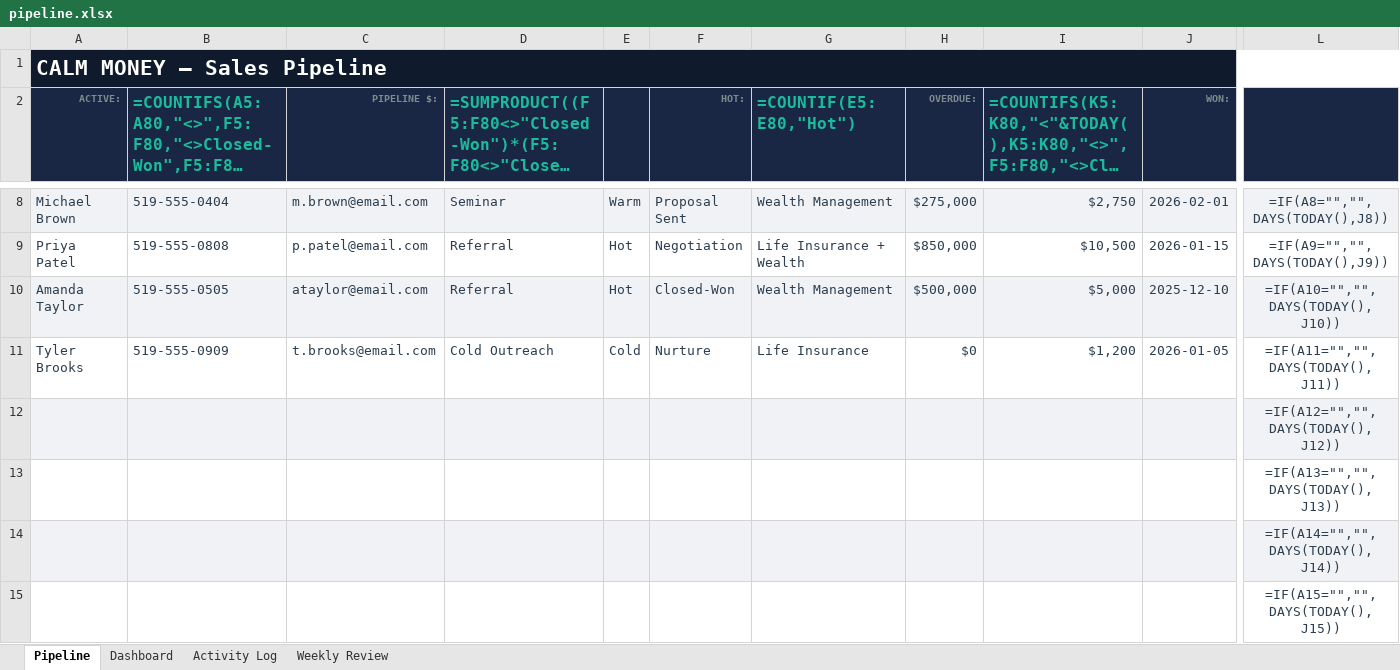
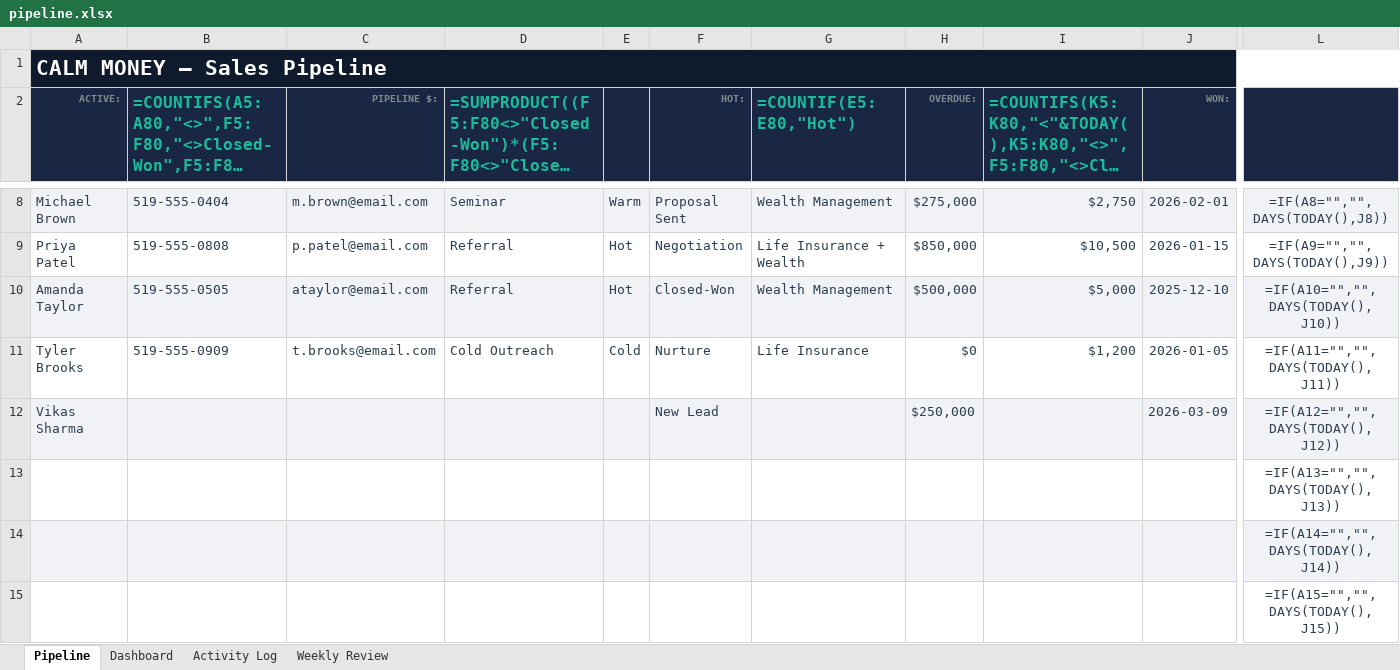
Before and after one commit to marcpineault/steadybook-crm, an Excel workbook: pipeline.xlsx, sheet Pipeline, drawn as a sheet; only a part is shown, gaps mark what is left out; long unchanged cells end in …; values as stored, in another font and other column widths than the file's, no borders; formulas without a stored value are shown as written; conditional formats not drawn; removed rows and columns are numbered as before the commit, all else as after; rows hold the shown columns only; the diff names each change by its address in the sheet, - before the commit and + after, or states it on an @@ line.

```diff
--- a/pipeline.xlsx (sheet Pipeline)
+++ b/pipeline.xlsx (sheet Pipeline)
-row 12:  |  |  |  |  |  |  |  |  |  | =IF(A12="","",DAYS(TODAY(),J12))
+row 12: Vikas Sharma |  |  |  |  | New Lead |  | $250,000 |  | 2026-03-09 | =IF(A12="","",DAYS(TODAY(),J12))
```
Also changed, not shown: charts or pictures, 1 other file.
